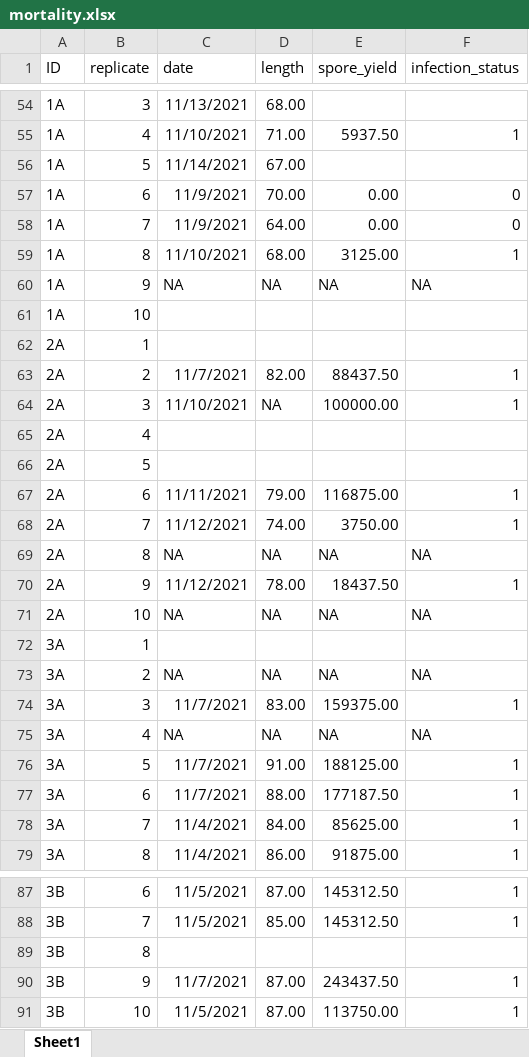
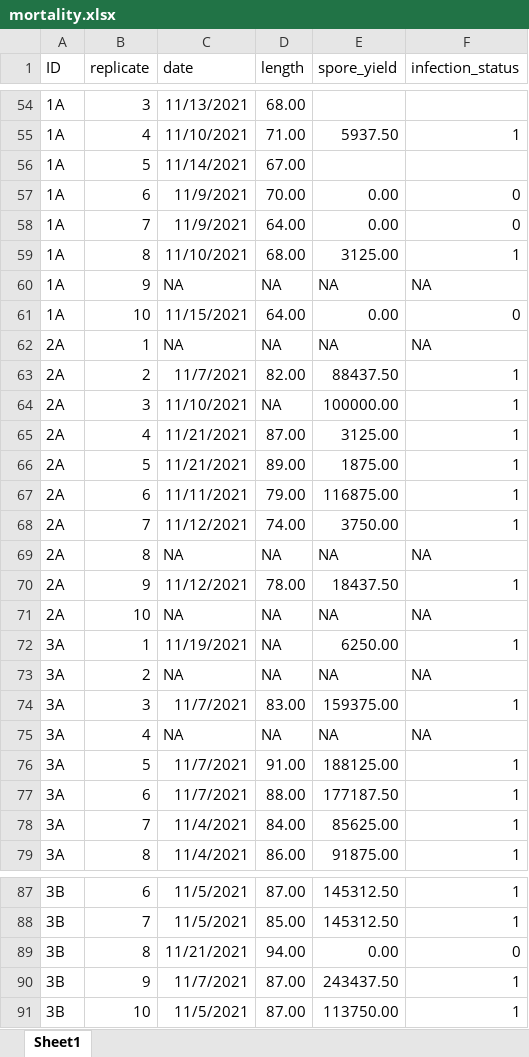
Before and after one commit to dcsuh/temp_rsc_zoops, an Excel workbook: data/mortality.xlsx, sheet Sheet1, drawn as a sheet; only a part is shown, gaps mark what is left out; values as stored, in another font and other column widths than the file's, no borders; the diff names each change by its address in the sheet, - before the commit and + after, or states it on an @@ line.

```diff
--- a/data/mortality.xlsx (sheet Sheet1)
+++ b/data/mortality.xlsx (sheet Sheet1)
-C61 (date): (empty)
+C61 (date): 11/15/2021
-D61 (length): (empty)
+D61 (length): 64.00
-E61 (spore_yield): (empty)
+E61 (spore_yield): 0.00
-F61 (infection_status): (empty)
+F61 (infection_status): 0
-C62 (date): (empty)
+C62 (date): NA
-D62 (length): (empty)
+D62 (length): NA
-E62 (spore_yield): (empty)
+E62 (spore_yield): NA
-F62 (infection_status): (empty)
+F62 (infection_status): NA
-C65:C66 (date): (empty)
+C65:C66 (date): 11/21/2021
-D65 (length): (empty)
+D65 (length): 87.00
-E65 (spore_yield): (empty)
+E65 (spore_yield): 3125.00
-F65:F66 (infection_status): (empty)
+F65:F66 (infection_status): 1
-D66 (length): (empty)
+D66 (length): 89.00
-E66 (spore_yield): (empty)
+E66 (spore_yield): 1875.00
-C72 (date): (empty)
+C72 (date): 11/19/2021
-D72 (length): (empty)
+D72 (length): NA
-E72 (spore_yield): (empty)
+E72 (spore_yield): 6250.00
-F72 (infection_status): (empty)
+F72 (infection_status): 1
-C89 (date): (empty)
+C89 (date): 11/21/2021
-D89 (length): (empty)
+D89 (length): 94.00
-E89 (spore_yield): (empty)
+E89 (spore_yield): 0.00
-F89 (infection_status): (empty)
+F89 (infection_status): 0
```
Also changed, not shown: data/fitness.xlsx, 3 other files.
